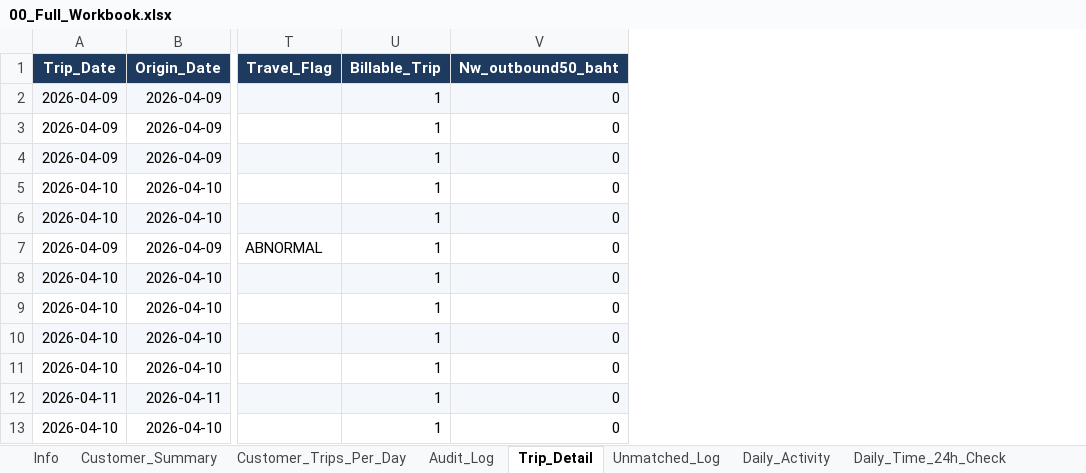
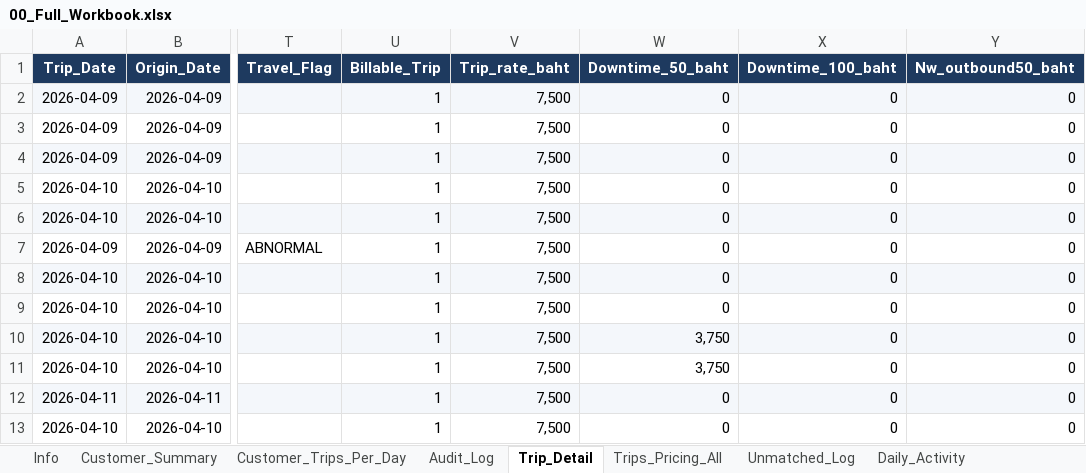
Before and after one commit to yk-logistics/transport-rate-calculator, an Excel workbook: Oatside/TransportRateCalculator/reports/oatside-apr2026/exports/00_Full_Workbook.xlsx, sheet Trip_Detail, drawn as a sheet; only a part is shown, gaps mark what is left out; values as stored, in another font and other column widths than the file's, no borders; the diff names each change by its address in the sheet, - before the commit and + after, or states it on an @@ line.

```diff
--- a/Oatside/TransportRateCalculator/reports/oatside-apr2026/exports/00_Full_Workbook.xlsx (sheet Trip_Detail)
+++ b/Oatside/TransportRateCalculator/reports/oatside-apr2026/exports/00_Full_Workbook.xlsx (sheet Trip_Detail)
+sheet tab: Trips_Pricing_All
+column V (Trip_rate_baht), rows 2-13: all 7,500
+column W (Downtime_50_baht), rows 2-13: 0 | 0 | 0 | 0 | 0 | 0 | 0 | 0 | 3,750 | 3,750 | 0 | 0
+column X (Downtime_100_baht), rows 2-13: all 0
```
Also changed, not shown: sheet Info, Oatside/TransportRateCalculator/reports/oatside-apr2026/exports/02_Plate_DestDay_Daily.xlsx, Oatside/TransportRateCalculator/reports/oatside-apr2026/exports/03_Unmatched_Legs.xlsx, 25 other files.
